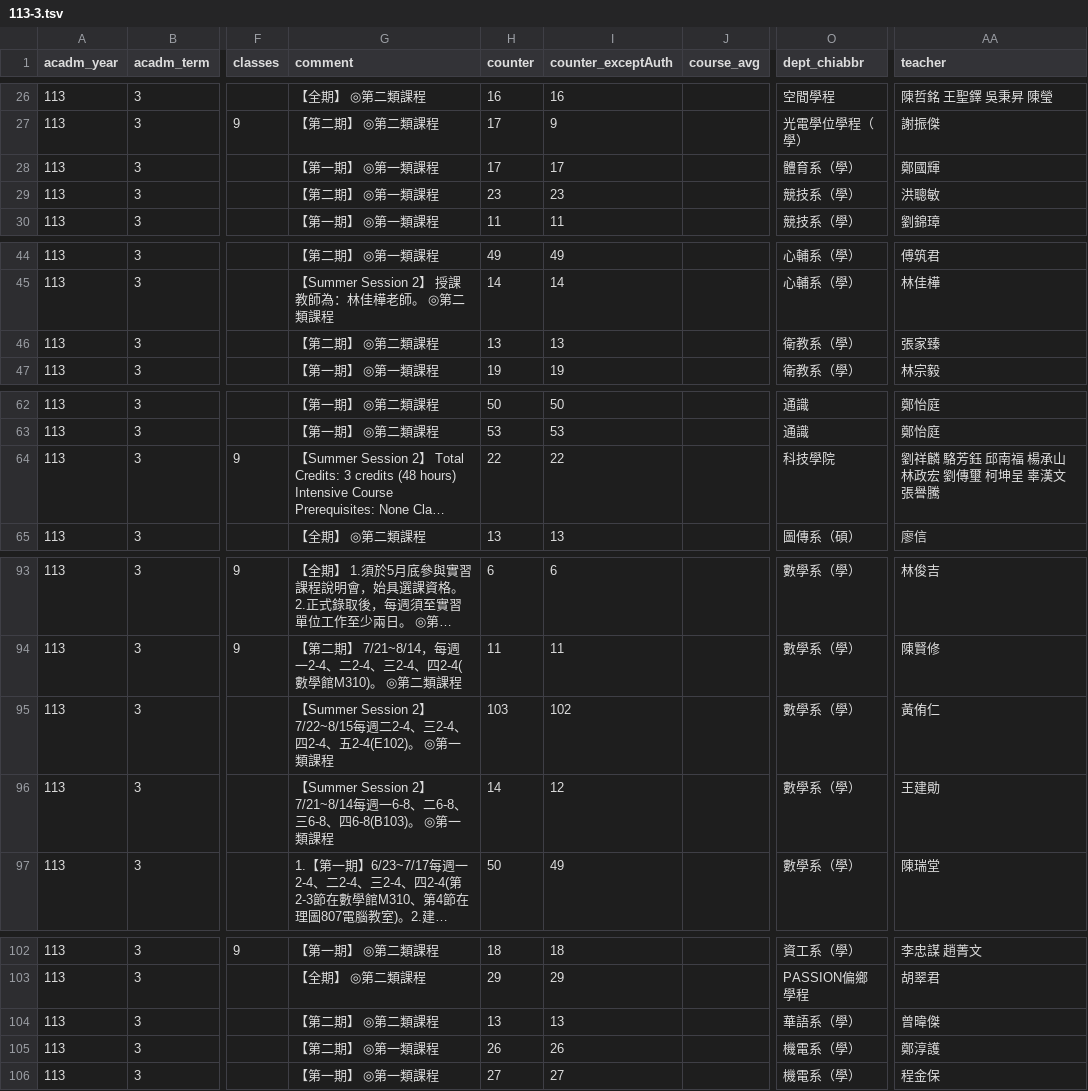
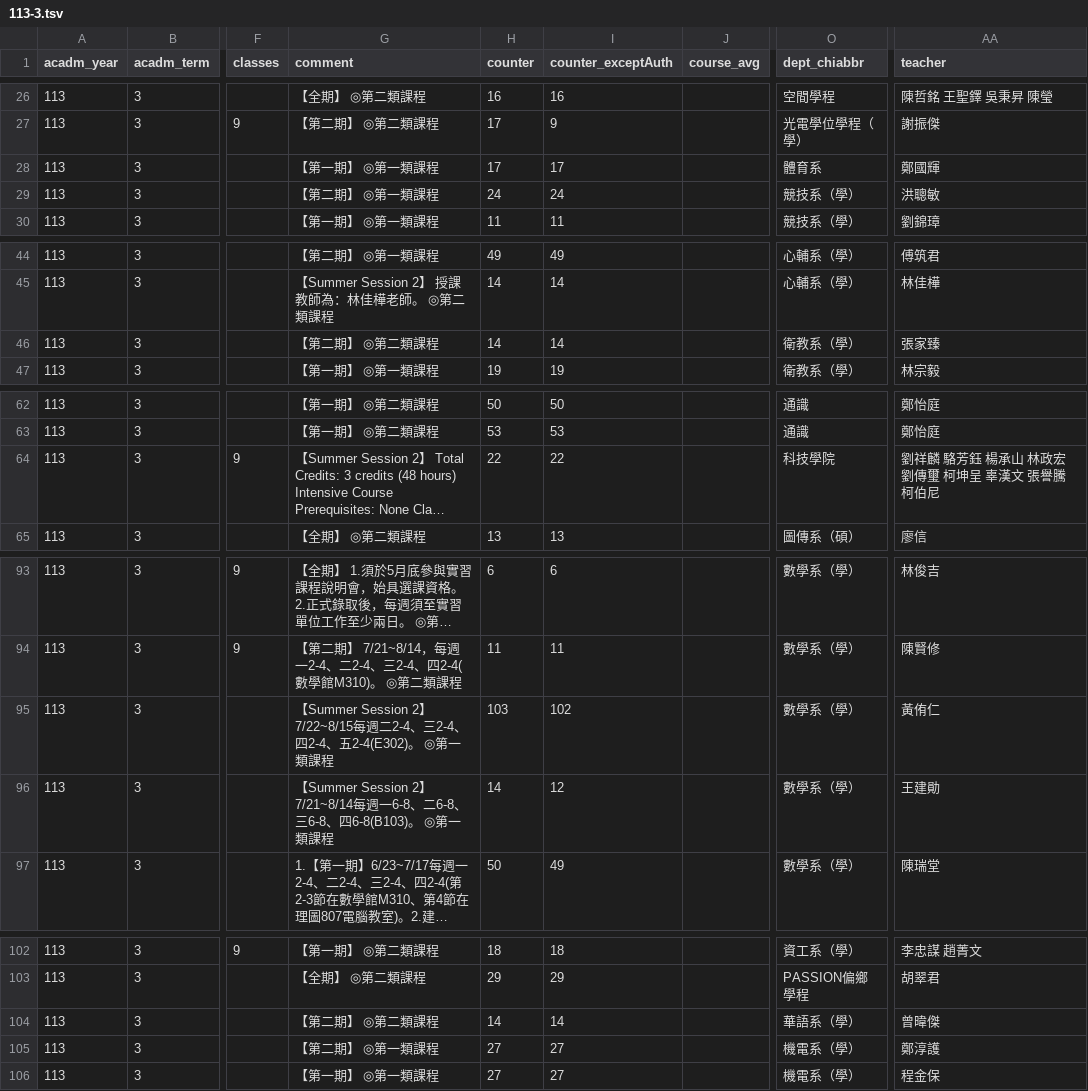
Before and after one commit to sun92122/ntnux-backend, a TSV file: original_data/113-3.tsv, drawn as a sheet; only a part is shown, gaps mark what is left out; long unchanged cells end in …; the diff names each change by its address in the sheet, - before the commit and + after, or states it on an @@ line.

```diff
--- a/original_data/113-3.tsv
+++ b/original_data/113-3.tsv
-O28 (dept_chiabbr): 體育系（學）
+O28 (dept_chiabbr): 體育系
-H29 (counter): 23
+H29 (counter): 24
-I29 (counter_exceptAuth): 23
+I29 (counter_exceptAuth): 24
-H46 (counter): 13
+H46 (counter): 14
-I46 (counter_exceptAuth): 13
+I46 (counter_exceptAuth): 14
-AA64 (teacher): 劉祥麟 駱芳鈺 邱南福 楊承山 林政宏 劉傳璽 柯坤呈 辜漢文 張譽騰
+AA64 (teacher): 劉祥麟 駱芳鈺 楊承山 林政宏 劉傳璽 柯坤呈 辜漢文 張譽騰 柯伯尼
-G95 (comment): …四2-4、五2-4(E102)。 ◎第…
+G95 (comment): …四2-4、五2-4(E302)。 ◎第…
-H104 (counter): 13
+H104 (counter): 14
-I104 (counter_exceptAuth): 13
+I104 (counter_exceptAuth): 14
-H105 (counter): 26
+H105 (counter): 27
-I105 (counter_exceptAuth): 26
+I105 (counter_exceptAuth): 27
```
Also changed, not shown: 2 other files.
